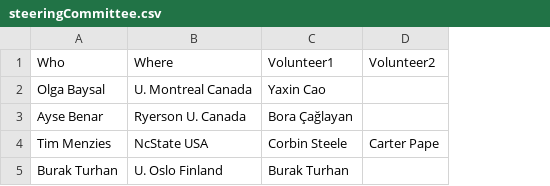
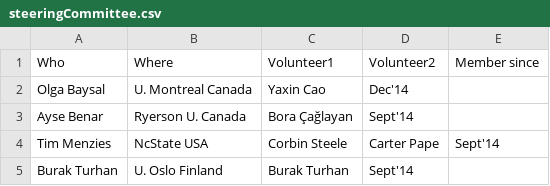
Before and after one commit to opensciences/opensciences.github.io, a CSV file: steeringCommittee.csv, drawn as a sheet; the diff names each change by its address in the sheet, - before the commit and + after, or states it on an @@ line.

Commit message:
Update steeringCommittee.csv

```diff
--- a/steeringCommittee.csv
+++ b/steeringCommittee.csv
+column E (Member since), row 4: Sept'14
-D2 (Volunteer2): (empty)
+D2 (Volunteer2): Dec'14
-D3 (Volunteer2): (empty)
+D3 (Volunteer2): Sept'14
-D5 (Volunteer2): (empty)
+D5 (Volunteer2): Sept'14
```
